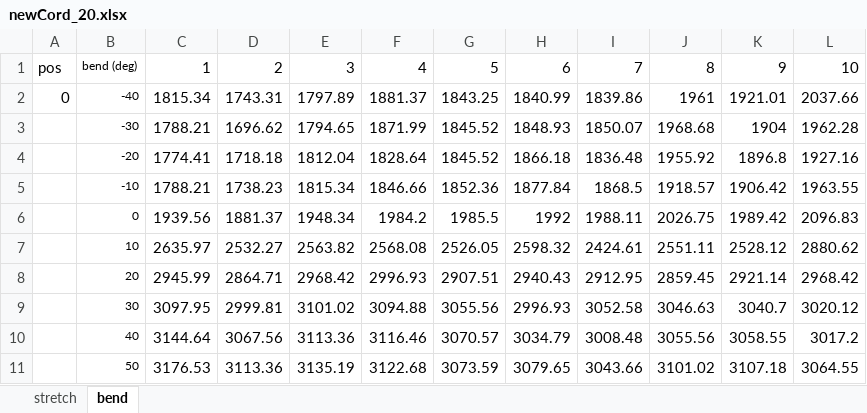
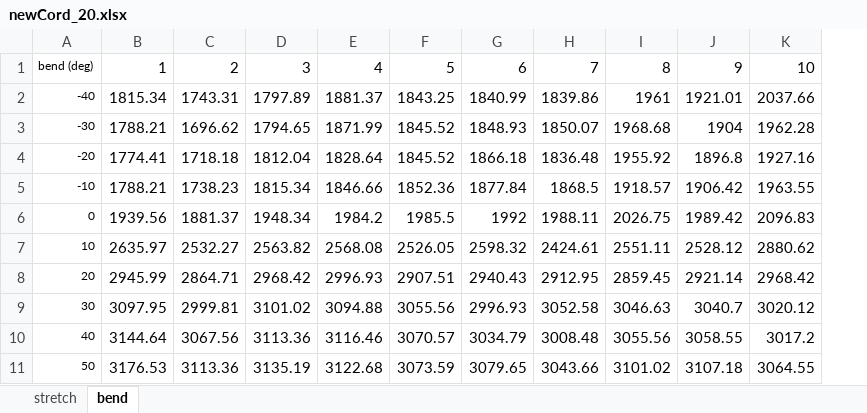
Before and after one commit to ban9975/Thesis, an Excel workbook: 3 Data/materials/newCord_20.xlsx, sheet bend, drawn as a sheet; values as stored, in another font and other column widths than the file's, no borders; the diff names each change by its address in the sheet, - before the commit and + after, or states it on an @@ line.

```diff
--- a/3 Data/materials/newCord_20.xlsx (sheet bend)
+++ b/3 Data/materials/newCord_20.xlsx (sheet bend)
-column A, rows 1-2: pos | 0
```
Also changed, not shown: 15 other files.
